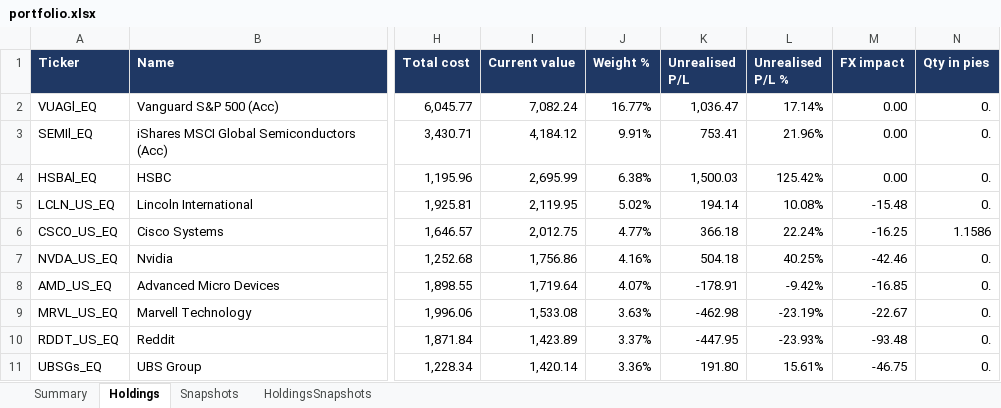
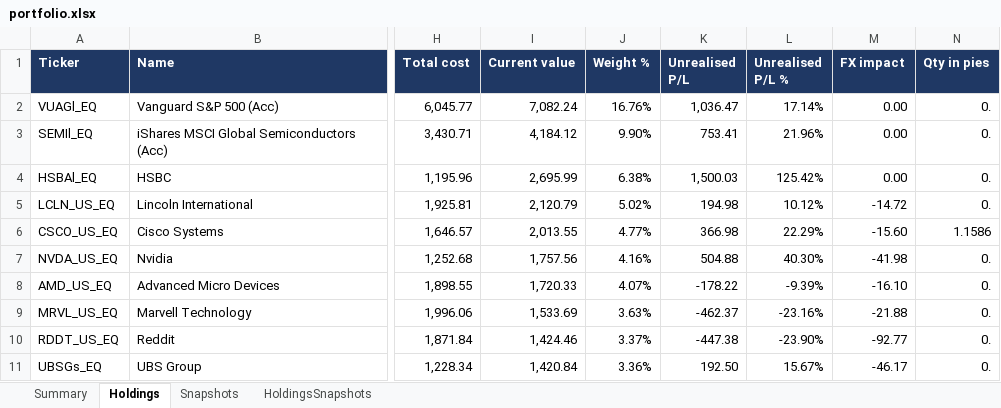
Before and after one commit to hivan04/portfolio-manager, an Excel workbook: portfolio.xlsx, sheet Holdings, drawn as a sheet; only a part is shown, gaps mark what is left out; values as stored, in another font and other column widths than the file's, no borders; the diff covers the shown part only; the diff names each change by its address in the sheet, - before the commit and + after, or states it on an @@ line.

```diff
--- a/portfolio.xlsx (sheet Holdings)
+++ b/portfolio.xlsx (sheet Holdings)
-J2 (Weight %): 16.77%
+J2 (Weight %): 16.76%
-J3 (Weight %): 9.91%
+J3 (Weight %): 9.90%
-I5 (Current value): 2,119.95
+I5 (Current value): 2,120.79
-K5 (Unrealised P/L): 194.14
+K5 (Unrealised P/L): 194.98
-L5 (Unrealised P/L %): 10.08%
+L5 (Unrealised P/L %): 10.12%
-M5 (FX impact): -15.48
+M5 (FX impact): -14.72
-I6 (Current value): 2,012.75
+I6 (Current value): 2,013.55
-K6 (Unrealised P/L): 366.18
+K6 (Unrealised P/L): 366.98
-L6 (Unrealised P/L %): 22.24%
+L6 (Unrealised P/L %): 22.29%
-M6 (FX impact): -16.25
+M6 (FX impact): -15.60
-I7 (Current value): 1,756.86
+I7 (Current value): 1,757.56
-K7 (Unrealised P/L): 504.18
+K7 (Unrealised P/L): 504.88
-L7 (Unrealised P/L %): 40.25%
+L7 (Unrealised P/L %): 40.30%
-M7 (FX impact): -42.46
+M7 (FX impact): -41.98
-I8 (Current value): 1,719.64
+I8 (Current value): 1,720.33
-K8 (Unrealised P/L): -178.91
+K8 (Unrealised P/L): -178.22
-L8 (Unrealised P/L %): -9.42%
+L8 (Unrealised P/L %): -9.39%
-M8 (FX impact): -16.85
+M8 (FX impact): -16.10
-I9 (Current value): 1,533.08
+I9 (Current value): 1,533.69
-K9 (Unrealised P/L): -462.98
+K9 (Unrealised P/L): -462.37
-L9 (Unrealised P/L %): -23.19%
+L9 (Unrealised P/L %): -23.16%
-M9 (FX impact): -22.67
+M9 (FX impact): -21.88
-I10 (Current value): 1,423.89
+I10 (Current value): 1,424.46
-K10 (Unrealised P/L): -447.95
+K10 (Unrealised P/L): -447.38
-L10 (Unrealised P/L %): -23.93%
+L10 (Unrealised P/L %): -23.90%
-M10 (FX impact): -93.48
+M10 (FX impact): -92.77
-I11 (Current value): 1,420.14
+I11 (Current value): 1,420.84
-K11 (Unrealised P/L): 191.80
+K11 (Unrealised P/L): 192.50
-L11 (Unrealised P/L %): 15.61%
+L11 (Unrealised P/L %): 15.67%
-M11 (FX impact): -46.75
+M11 (FX impact): -46.17
```
Also changed, not shown: 233 edited cells elsewhere in this sheet, sheet HoldingsSnapshots, sheet Snapshots, sheet Summary, 2 other files.
